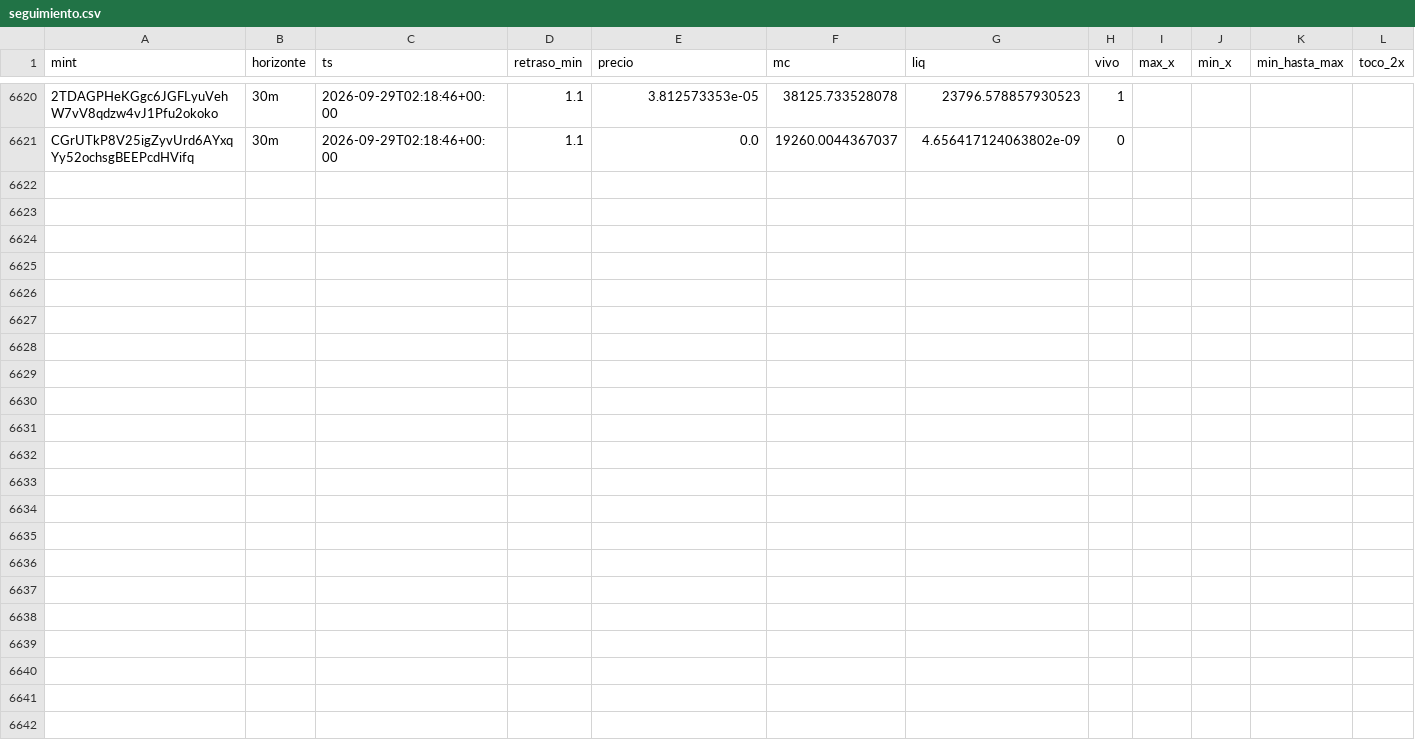
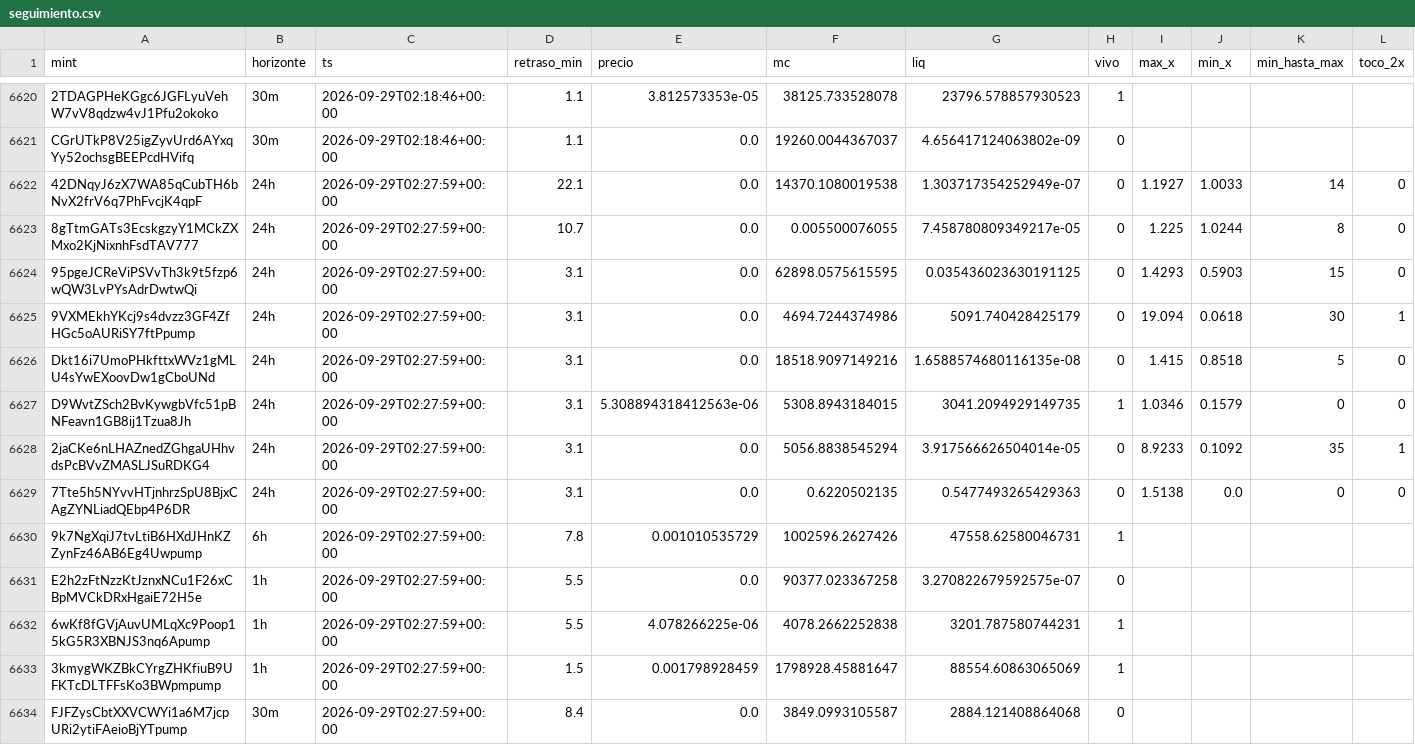
Before and after one commit to eriphelo15/An-lisis-cuantitativo, a CSV file: seguimiento.csv, drawn as a sheet; only a part is shown, gaps mark what is left out; rows hold the shown columns only; the diff names each change by its address in the sheet, - before the commit and + after, or states it on an @@ line.

```diff
--- a/seguimiento.csv
+++ b/seguimiento.csv
+row 6622: 42DNqyJ6zX7WA85qCubTH6bNvX2frV6q7PhFvcjK4qpF | 24h | 2026-09-29T02:27:59+00:00 | 22.1 | 0.0 | 14370.1080019538 | 1.303717354252949e-07 | 0 | 1.1927 | 1.0033 | 14 | 0
+row 6623: 8gTtmGATs3EcskgzyY1MCkZXMxo2KjNixnhFsdTAV777 | 24h | 2026-09-29T02:27:59+00:00 | 10.7 | 0.0 | 0.005500076055 | 7.458780809349217e-05 | 0 | 1.225 | 1.0244 | 8 | 0
+row 6624: 95pgeJCReViPSVvTh3k9t5fzp6wQW3LvPYsAdrDwtwQi | 24h | 2026-09-29T02:27:59+00:00 | 3.1 | 0.0 | 62898.0575615595 | 0.035436023630191125 | 0 | 1.4293 | 0.5903 | 15 | 0
+row 6625: 9VXMEkhYKcj9s4dvzz3GF4ZfHGc5oAURiSY7ftPpump | 24h | 2026-09-29T02:27:59+00:00 | 3.1 | 0.0 | 4694.7244374986 | 5091.740428425179 | 0 | 19.094 | 0.0618 | 30 | 1
+row 6626: Dkt16i7UmoPHkfttxWVz1gMLU4sYwEXoovDw1gCboUNd | 24h | 2026-09-29T02:27:59+00:00 | 3.1 | 0.0 | 18518.9097149216 | 1.6588574680116135e-08 | 0 | 1.415 | 0.8518 | 5 | 0
+row 6627: D9WvtZSch2BvKywgbVfc51pBNFeavn1GB8ij1Tzua8Jh | 24h | 2026-09-29T02:27:59+00:00 | 3.1 | 5.308894318412563e-06 | 5308.8943184015 | 3041.2094929149735 | 1 | 1.0346 | 0.1579 | 0 | 0
+row 6628: 2jaCKe6nLHAZnedZGhgaUHhvdsPcBVvZMASLJSuRDKG4 | 24h | 2026-09-29T02:27:59+00:00 | 3.1 | 0.0 | 5056.8838545294 | 3.917566626504014e-05 | 0 | 8.9233 | 0.1092 | 35 | 1
+row 6629: 7Tte5h5NYvvHTjnhrzSpU8BjxCAgZYNLiadQEbp4P6DR | 24h | 2026-09-29T02:27:59+00:00 | 3.1 | 0.0 | 0.6220502135 | 0.5477493265429363 | 0 | 1.5138 | 0.0 | 0 | 0
+row 6630: 9k7NgXqiJ7tvLtiB6HXdJHnKZZynFz46AB6Eg4Uwpump | 6h | 2026-09-29T02:27:59+00:00 | 7.8 | 0.001010535729 | 1002596.2627426 | 47558.62580046731 | 1
+row 6631: E2h2zFtNzzKtJznxNCu1F26xCBpMVCkDRxHgaiE72H5e | 1h | 2026-09-29T02:27:59+00:00 | 5.5 | 0.0 | 90377.023367258 | 3.270822679592575e-07 | 0
+row 6632: 6wKf8fGVjAuvUMLqXc9Poop15kG5R3XBNJS3nq6Apump | 1h | 2026-09-29T02:27:59+00:00 | 5.5 | 4.078266225e-06 | 4078.2662252838 | 3201.787580744231 | 1
+row 6633: 3kmygWKZBkCYrgZHKfiuB9UFKTcDLTFFsKo3BWpmpump | 1h | 2026-09-29T02:27:59+00:00 | 1.5 | 0.001798928459 | 1798928.45881647 | 88554.60863065069 | 1
+row 6634: FJFZysCbtXXVCWYi1a6M7jcpURi2ytiFAeioBjYTpump | 30m | 2026-09-29T02:27:59+00:00 | 8.4 | 0.0 | 3849.0993105587 | 2884.121408864068 | 0
```
Also changed, not shown: alertas.csv, 2 other files.
